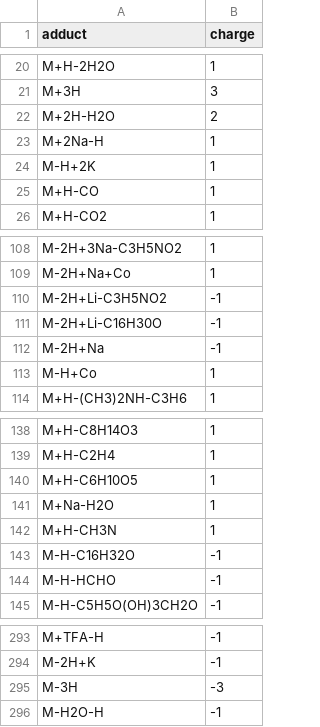
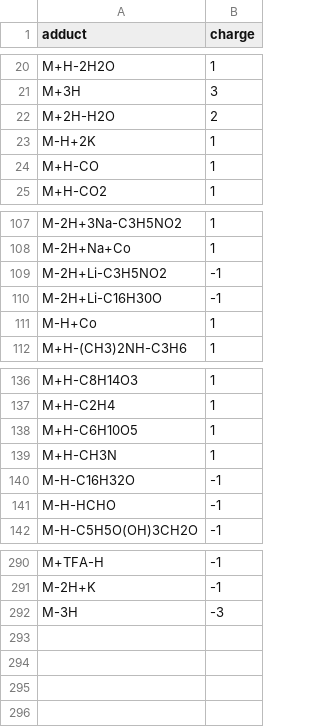
Before and after one commit to pnnl/MSAC, a CSV file: msac/example_data/adduct_list.csv, drawn as a sheet; only a part is shown, gaps mark what is left out.

Commit message:
Removed duplicates

```diff
--- a/msac/example_data/adduct_list.csv
+++ b/msac/example_data/adduct_list.csv
@@ -22,3 +22,2 @@ M+3H,3
 M+2H-H2O,2
-M+2Na-H,1
 M-H+2K,1
@@ -111,3 +110,2 @@ M-2H+Li-C3H5NO2,-1
 M-2H+Li-C16H30O,-1
-M-2H+Na,-1
 M-H+Co,1
@@ -140,3 +138,2 @@ M+H-C2H4,1
 M+H-C6H10O5,1
-M+Na-H2O,1
 M+H-CH3N,1
@@ -295,2 +292 @@ M-2H+K,-1
 M-3H,-3
-M-H2O-H,-1
```
